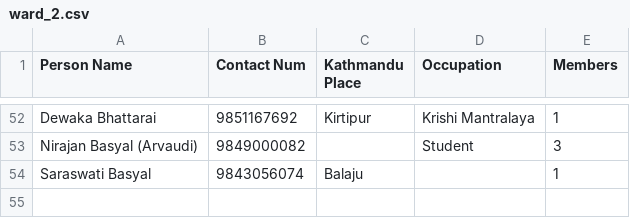
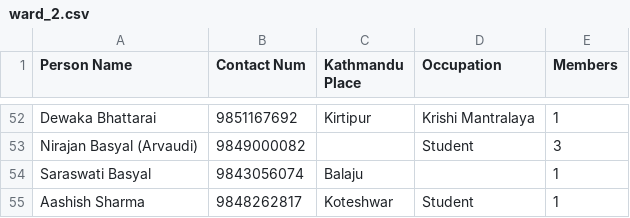
Before and after one commit to bishnusyangja/Malunga_Kathmandu_Sewa_Samaj, a CSV file: ward_2.csv, drawn as a sheet; only a part is shown, gaps mark what is left out; the diff names each change by its address in the sheet, - before the commit and + after, or states it on an @@ line.

```diff
--- a/ward_2.csv
+++ b/ward_2.csv
+row 55: Aashish Sharma | 9848262817 | Koteshwar | Student | 1
```
Also changed, not shown: ward_6.csv, 1 other file.
